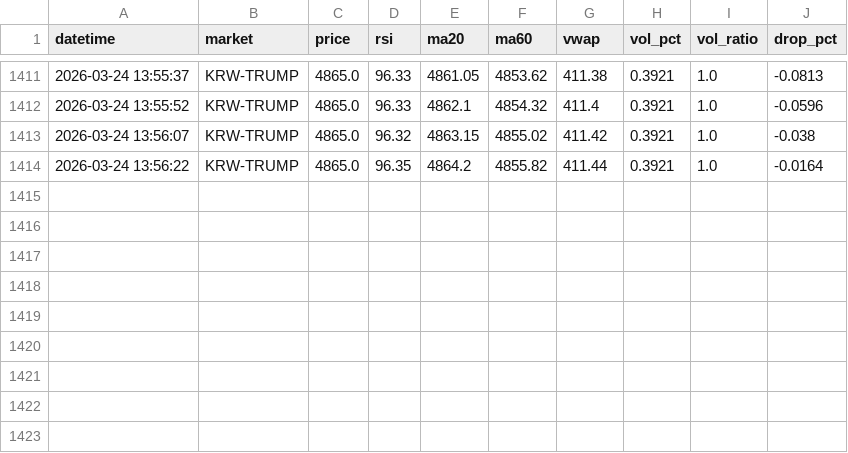
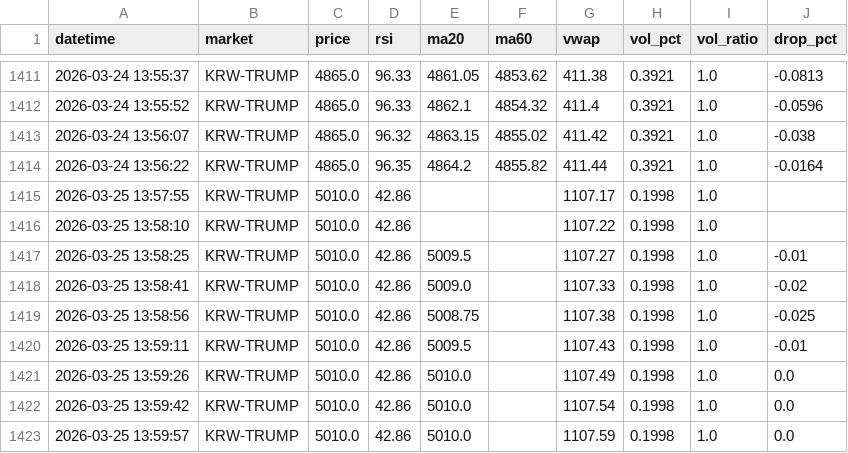
Before and after one commit to goja558-cmyk/upbit_bot, a CSV file: logs/TRUMP/indicator_log.csv, drawn as a sheet; only a part is shown, gaps mark what is left out.

Commit message:
auto: indicator log update 2026-03-25 14:00

```diff
--- a/logs/TRUMP/indicator_log.csv
+++ b/logs/TRUMP/indicator_log.csv
@@ -1414 +1414,10 @@ datetime,market,price,rsi,ma20,ma60,vwap,vol_pct,vol_ratio,drop_pct
 2026-03-24 13:56:22,KRW-TRUMP,4865.0,96.35,4864.2,4855.82,411.44,0.3921,1.0,-0.0164
+2026-03-25 13:57:55,KRW-TRUMP,5010.0,42.86,,,1107.17,0.1998,1.0,
+2026-03-25 13:58:10,KRW-TRUMP,5010.0,42.86,,,1107.22,0.1998,1.0,
+2026-03-25 13:58:25,KRW-TRUMP,5010.0,42.86,5009.5,,1107.27,0.1998,1.0,-0.01
+2026-03-25 13:58:41,KRW-TRUMP,5010.0,42.86,5009.0,,1107.33,0.1998,1.0,-0.02
+2026-03-25 13:58:56,KRW-TRUMP,5010.0,42.86,5008.75,,1107.38,0.1998,1.0,-0.025
+2026-03-25 13:59:11,KRW-TRUMP,5010.0,42.86,5009.5,,1107.43,0.1998,1.0,-0.01
+2026-03-25 13:59:26,KRW-TRUMP,5010.0,42.86,5010.0,,1107.49,0.1998,1.0,0.0
+2026-03-25 13:59:42,KRW-TRUMP,5010.0,42.86,5010.0,,1107.54,0.1998,1.0,0.0
+2026-03-25 13:59:57,KRW-TRUMP,5010.0,42.86,5010.0,,1107.59,0.1998,1.0,0.0
```
Also changed, not shown: 1 other file.
